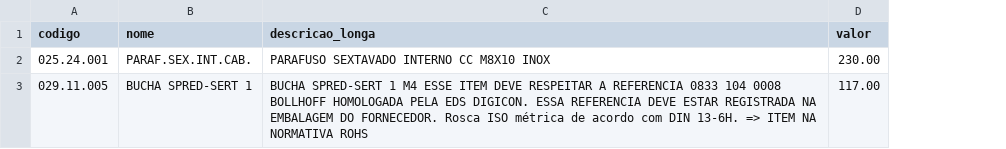
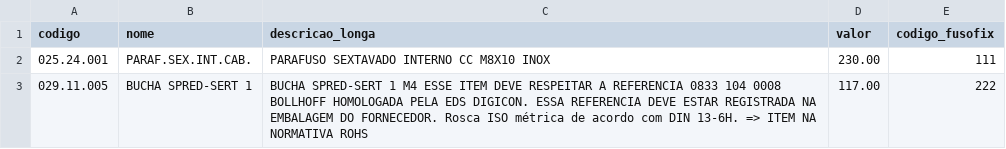
Before and after one commit to masrodrigues/Cota-esPerto, a CSV file: produtos.csv, drawn as a sheet; the diff names each change by its address in the sheet, - before the commit and + after, or states it on an @@ line.

```diff
--- a/produtos.csv
+++ b/produtos.csv
+column E (codigo_fusofix), rows 2-3: 111 | 222
```
Also changed, not shown: 6 other files.
